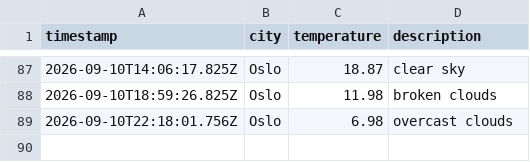
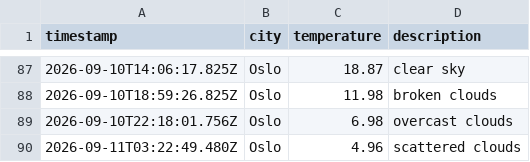
Before and after one commit to moniafavaro/weather_data_ops, a CSV file: data/weather_log.csv, drawn as a sheet; only a part is shown, gaps mark what is left out; the diff names each change by its address in the sheet, - before the commit and + after, or states it on an @@ line.

```diff
--- a/data/weather_log.csv
+++ b/data/weather_log.csv
+row 90: 2026-09-11T03:22:49.480Z | Oslo | 4.96 | scattered clouds
```
Also changed, not shown: 1 other file.
